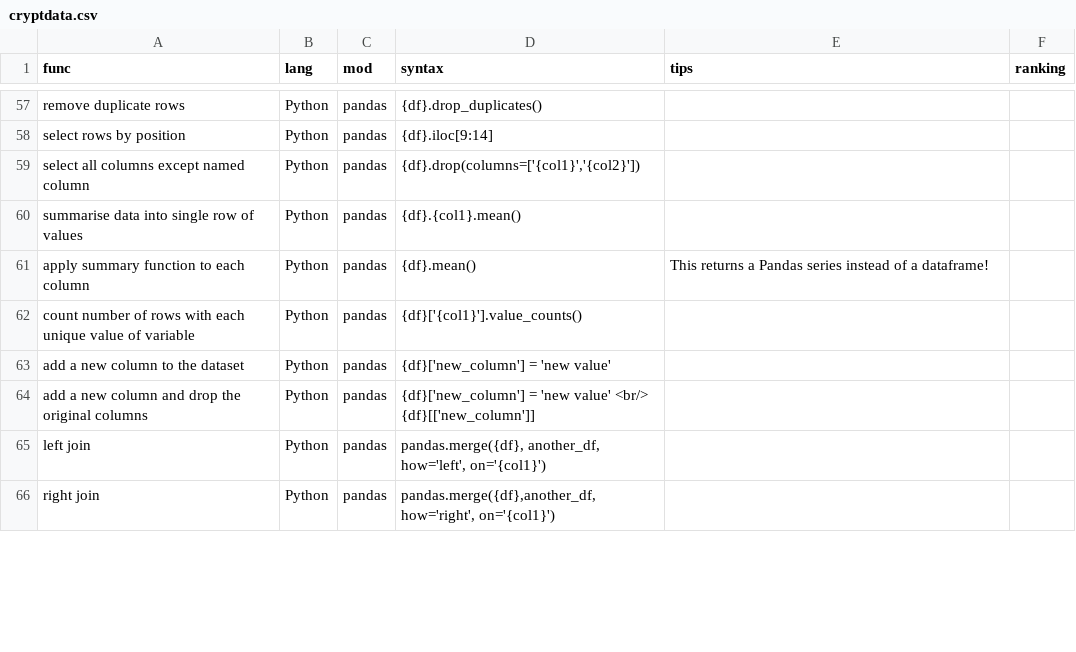
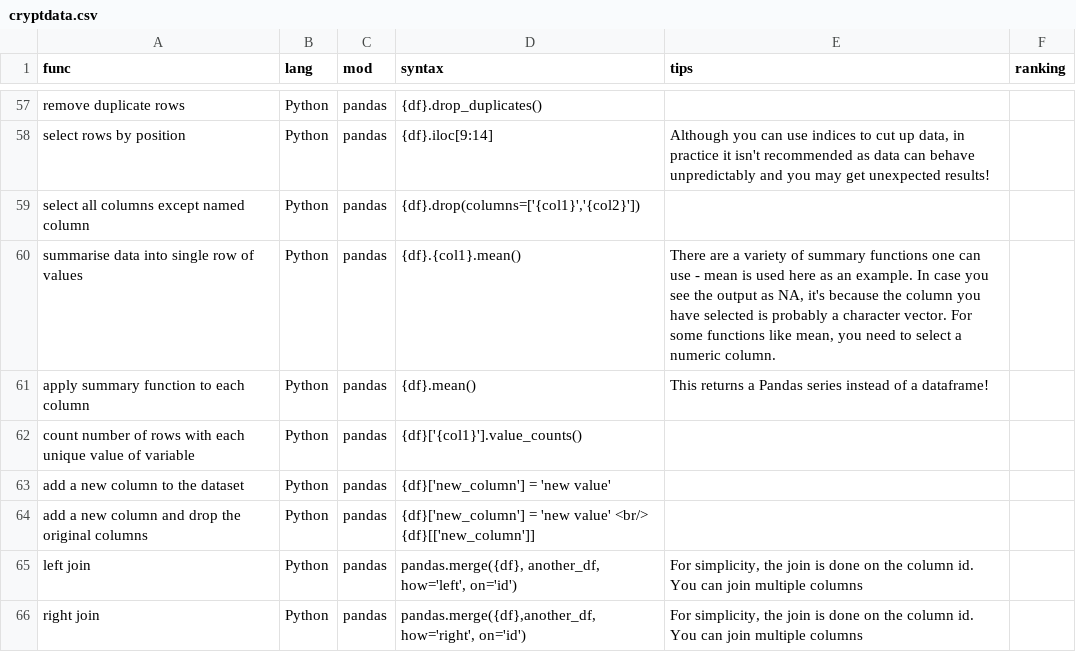
Before and after one commit to bytecastle/crypt2, a CSV file: app/cryptdata.csv, drawn as a sheet; only a part is shown, gaps mark what is left out; the diff covers the shown part only; the diff names each change by its address in the sheet, - before the commit and + after, or states it on an @@ line.

```diff
--- a/app/cryptdata.csv
+++ b/app/cryptdata.csv
-E58 (tips): (empty)
+E58 (tips): Although you can use indices to cut up data, in practice it isn't recommended as data can behave unpredictably and you may get unexpected results!
-E60 (tips): (empty)
+E60 (tips): There are a variety of summary functions one can use - mean is used here as an example. In case you see the output as NA, it's because the column you have selected is probably a character vector. For some functions like mean, you need to select a numeric column.
-D65 (syntax): …another_df, how='left', on='{col1}')
+D65 (syntax): …another_df, how='left', on='id')
-E65:E66 (tips): (empty)
+E65:E66 (tips): For simplicity, the join is done on the column id. You can join multiple columns
-D66 (syntax): pandas.merge({df},another_df, how='right', on='{col1}')
+D66 (syntax): pandas.merge({df},another_df, how='right', on='id')
```
Also changed, not shown: 67 edited cells elsewhere in this file, 7 other files.
